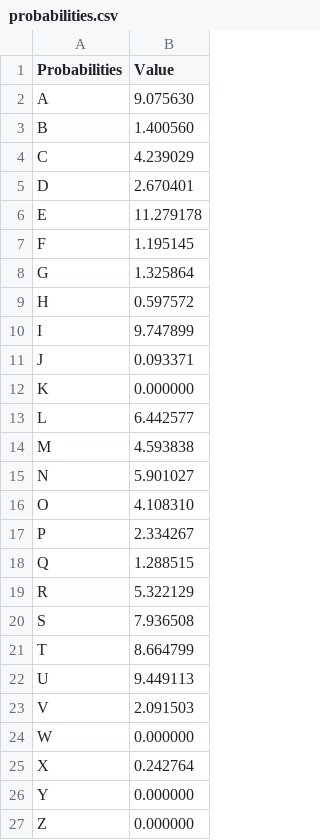
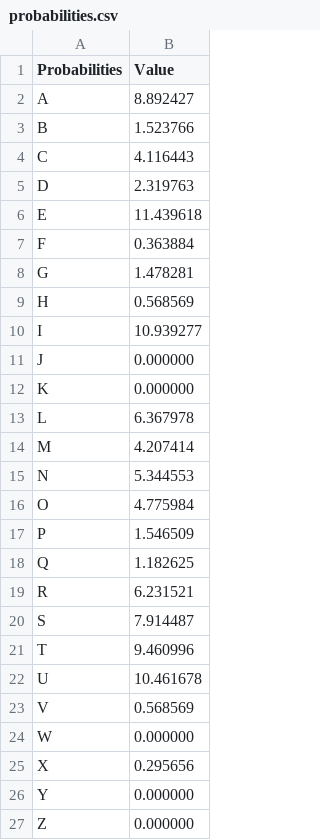
Before and after one commit to giovannilopez9808/CIMAT_primer_semestre, a CSV file: Programacion_y_algoritmos/Tarea_4/Problema_2/probabilities.csv, drawn as a sheet.

```diff
--- a/Programacion_y_algoritmos/Tarea_4/Problema_2/probabilities.csv
+++ b/Programacion_y_algoritmos/Tarea_4/Problema_2/probabilities.csv
@@ -1,26 +1,26 @@
 Probabilities,Value
-A,9.075630
-B,1.400560
-C,4.239029
-D,2.670401
-E,11.279178
-F,1.195145
-G,1.325864
-H,0.597572
-I,9.747899
-J,0.093371
+A,8.892427
+B,1.523766
+C,4.116443
+D,2.319763
+E,11.439618
+F,0.363884
+G,1.478281
+H,0.568569
+I,10.939277
+J,0.000000
 K,0.000000
-L,6.442577
-M,4.593838
-N,5.901027
-O,4.108310
-P,2.334267
-Q,1.288515
-R,5.322129
-S,7.936508
-T,8.664799
-U,9.449113
-V,2.091503
+L,6.367978
+M,4.207414
+N,5.344553
+O,4.775984
+P,1.546509
+Q,1.182625
+R,6.231521
+S,7.914487
+T,9.460996
+U,10.461678
+V,0.568569
 W,0.000000
-X,0.242764
+X,0.295656
 Y,0.000000
```
Also changed, not shown: Programacion_y_algoritmos/Tarea_4/Problema_2/sample_space.csv, 6 other files.
